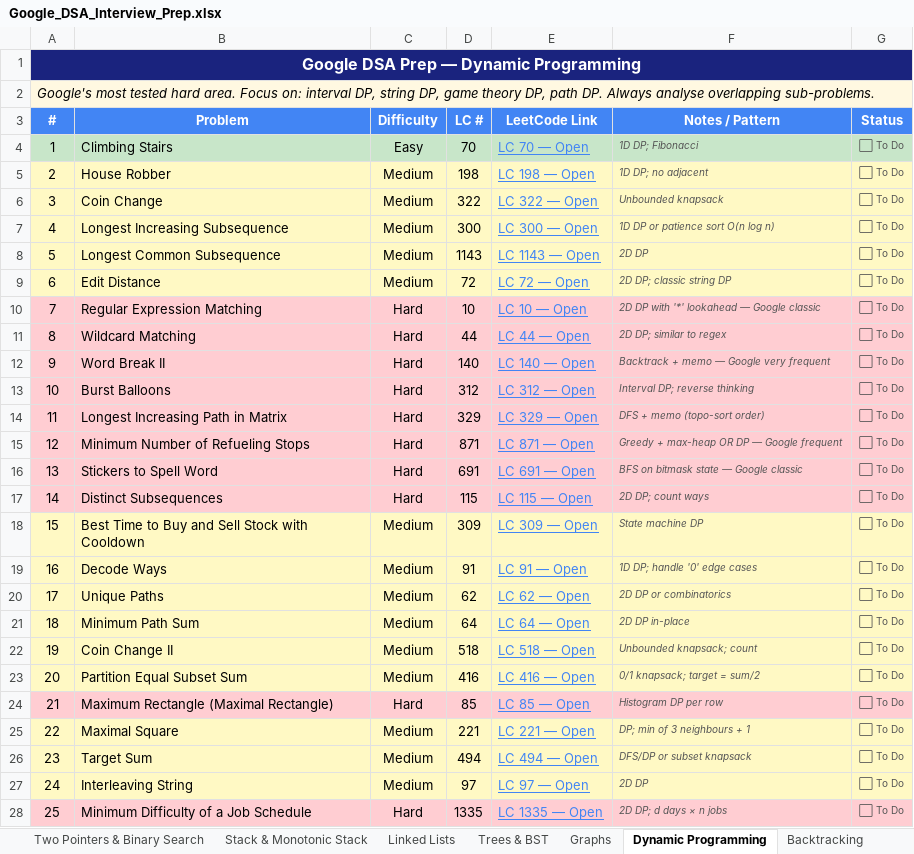
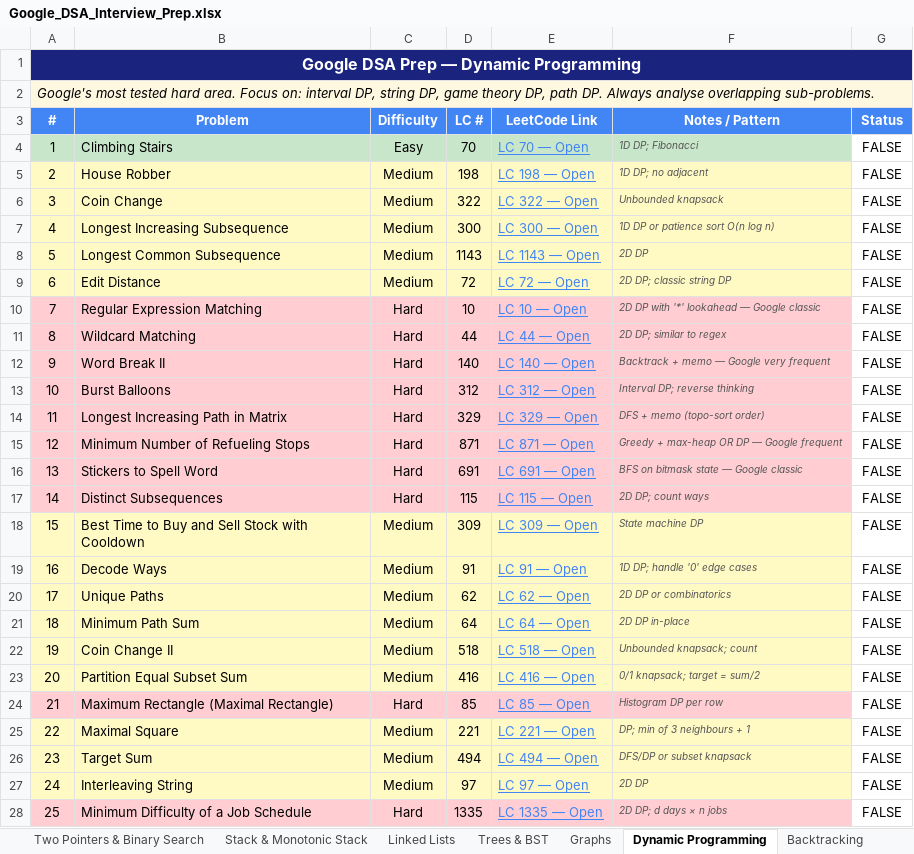
Before and after one commit to SomneelMaity/DSA-and-CP, an Excel workbook: Google_DSA_Interview_Prep.xlsx, sheet Dynamic Programming, drawn as a sheet; only a part is shown; values as stored, in another font and other column widths than the file's, no borders; the diff covers the shown part only; the diff names each change by its address in the sheet, - before the commit and + after, or states it on an @@ line.

```diff
--- a/Google_DSA_Interview_Prep.xlsx (sheet Dynamic Programming)
+++ b/Google_DSA_Interview_Prep.xlsx (sheet Dynamic Programming)
-G4:G28 (Status): ⬜ To Do
+G4:G28 (Status): FALSE
-G4:G28 text colour: #555555
+G4:G28 text colour: black, text size: larger
-G4 fill: #C8E6C9
+G4 fill: none
-G5:G9 fill: #FFF9C4
+G5:G9 fill: none
-G10:G17 fill: #FFCDD2
+G10:G17 fill: none
-G18:G23 fill: #FFF9C4
+G18:G23 fill: none
-G24 fill: #FFCDD2
+G24 fill: none
-G25:G27 fill: #FFF9C4
+G25:G27 fill: none
-G28 fill: #FFCDD2
+G28 fill: none
```
Also changed, not shown: 3 edited cells and cell formats elsewhere in this sheet, sheet Graphs, sheet Trees & BST, sheet Heap, Greedy & Intervals, sheet Math & Bit Manipulation, sheet Design, sheet Backtracking, 7 more sheets, Codeforces_Interview_Prep.xlsx, 43 other files.
